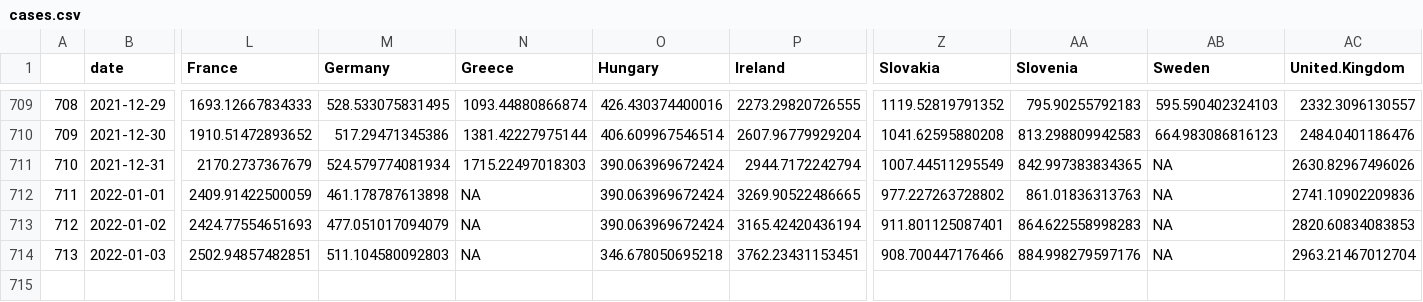
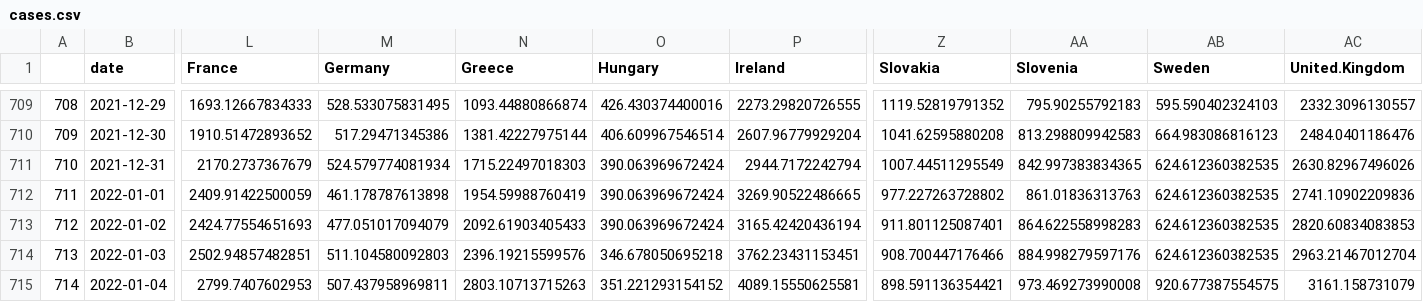
Before and after one commit to eamswe/dashboard, a CSV file: cases.csv, drawn as a sheet; only a part is shown, gaps mark what is left out; rows hold the shown columns only; the diff names each change by its address in the sheet, - before the commit and + after, or states it on an @@ line.

```diff
--- a/cases.csv
+++ b/cases.csv
-AB711:AB714 (Sweden): NA
+AB711:AB714 (Sweden): 624.612360382535
-N712 (Greece): NA
+N712 (Greece): 1954.59988760419
-N713 (Greece): NA
+N713 (Greece): 2092.61903405433
-N714 (Greece): NA
+N714 (Greece): 2396.19215599576
+row 715: 714 | 2022-01-04 | 2799.7407602953 | 507.437958969811 | 2803.10713715263 | 351.221293154152 | 4089.15550625581 | 898.591136354421 | 973.469273990008 | 920.677387554575 | 3161.158731079
```
Also changed, not shown: cumulcases.csv, 1 other file.
